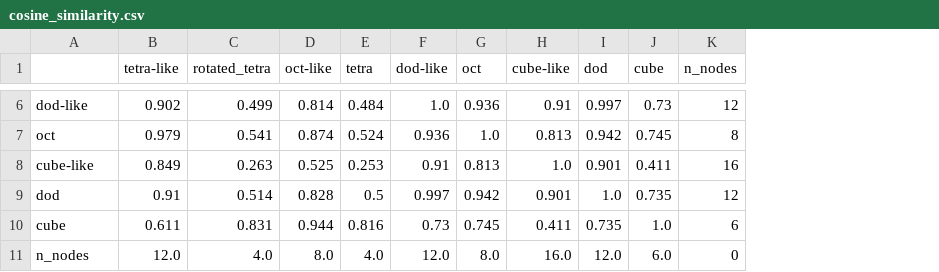
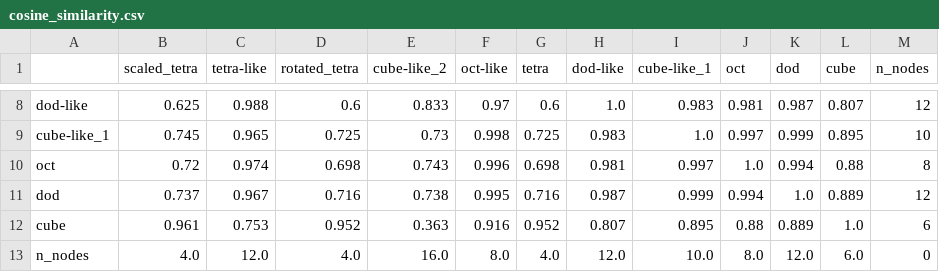
Before and after one commit to romerogroup/MatGraphDB, a CSV file: reports/face_feature_set_1/overfit_model_mean_long_train/cosine_similarity.csv, drawn as a sheet; only a part is shown, gaps mark what is left out; removed rows and columns are numbered as before the commit, all else as after; the diff covers the shown part only; the diff names each change by its address in the sheet, - before the commit and + after, or states it on an @@ line.

```diff
--- a/reports/face_feature_set_1/overfit_model_mean_long_train/cosine_similarity.csv
+++ b/reports/face_feature_set_1/overfit_model_mean_long_train/cosine_similarity.csv
+column B (scaled_tetra), row 8: 0.625; rows 10-13: 0.72 | 0.737 | 0.961 | 4.0
+column E (cube-like_2), row 8: 0.833; rows 10-13: 0.743 | 0.738 | 0.363 | 16.0
+column I (cube-like_1), row 8: 0.983; rows 10-13: 0.997 | 0.999 | 0.895 | 10.0
-column H (cube-like), rows 6-7: 0.91 | 0.813; rows 9-11: 0.901 | 0.411 | 16.0
-C8 (tetra-like): 0.902
+C8 (tetra-like): 0.988
-D8 (rotated_tetra): 0.499
+D8 (rotated_tetra): 0.6
-F8 (oct-like): 0.814
+F8 (oct-like): 0.97
-G8 (tetra): 0.484
+G8 (tetra): 0.6
-J8 (oct): 0.936
+J8 (oct): 0.981
-K8 (dod): 0.997
+K8 (dod): 0.987
-L8 (cube): 0.73
+L8 (cube): 0.807
+row 9: cube-like_1 | 0.745 | 0.965 | 0.725 | 0.73 | 0.998 | 0.725 | 0.983 | 1.0 | 0.997 | 0.999 | 0.895 | 10
-C10 (tetra-like): 0.979
+C10 (tetra-like): 0.974
-D10 (rotated_tetra): 0.541
+D10 (rotated_tetra): 0.698
-F10 (oct-like): 0.874
+F10 (oct-like): 0.996
-G10 (tetra): 0.524
+G10 (tetra): 0.698
-H10 (dod-like): 0.936
+H10 (dod-like): 0.981
-K10 (dod): 0.942
+K10 (dod): 0.994
-L10 (cube): 0.745
+L10 (cube): 0.88
-row 8: cube-like | 0.849 | 0.263 | 0.525 | 0.253 | 0.91 | 0.813 | 1.0 | 0.901 | 0.411 | 16
-C11 (tetra-like): 0.91
+C11 (tetra-like): 0.967
-D11 (rotated_tetra): 0.514
+D11 (rotated_tetra): 0.716
-F11 (oct-like): 0.828
+F11 (oct-like): 0.995
-G11 (tetra): 0.5
+G11 (tetra): 0.716
-H11 (dod-like): 0.997
+H11 (dod-like): 0.987
-J11 (oct): 0.942
+J11 (oct): 0.994
-L11 (cube): 0.735
+L11 (cube): 0.889
-C12 (tetra-like): 0.611
+C12 (tetra-like): 0.753
-D12 (rotated_tetra): 0.831
+D12 (rotated_tetra): 0.952
-F12 (oct-like): 0.944
+F12 (oct-like): 0.916
-G12 (tetra): 0.816
+G12 (tetra): 0.952
-H12 (dod-like): 0.73
+H12 (dod-like): 0.807
-J12 (oct): 0.745
+J12 (oct): 0.88
-K12 (dod): 0.735
+K12 (dod): 0.889
```
Also changed, not shown: 2 added rows and 28 edited cells elsewhere in this file, reports/face_feature_set_1/overfit_model_mean_long_train/distance_similarity.csv, reports/face_feature_set_1/overfit_model_mean_long_train/encodings.csv, 43 other files.
